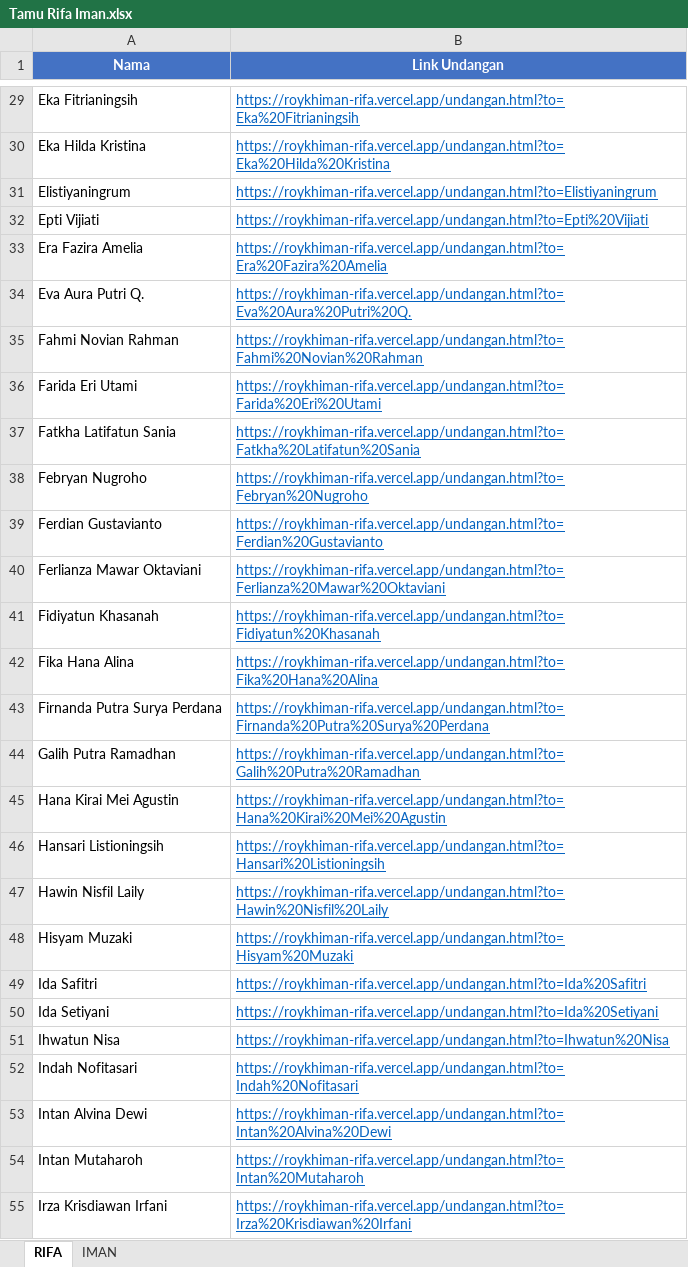
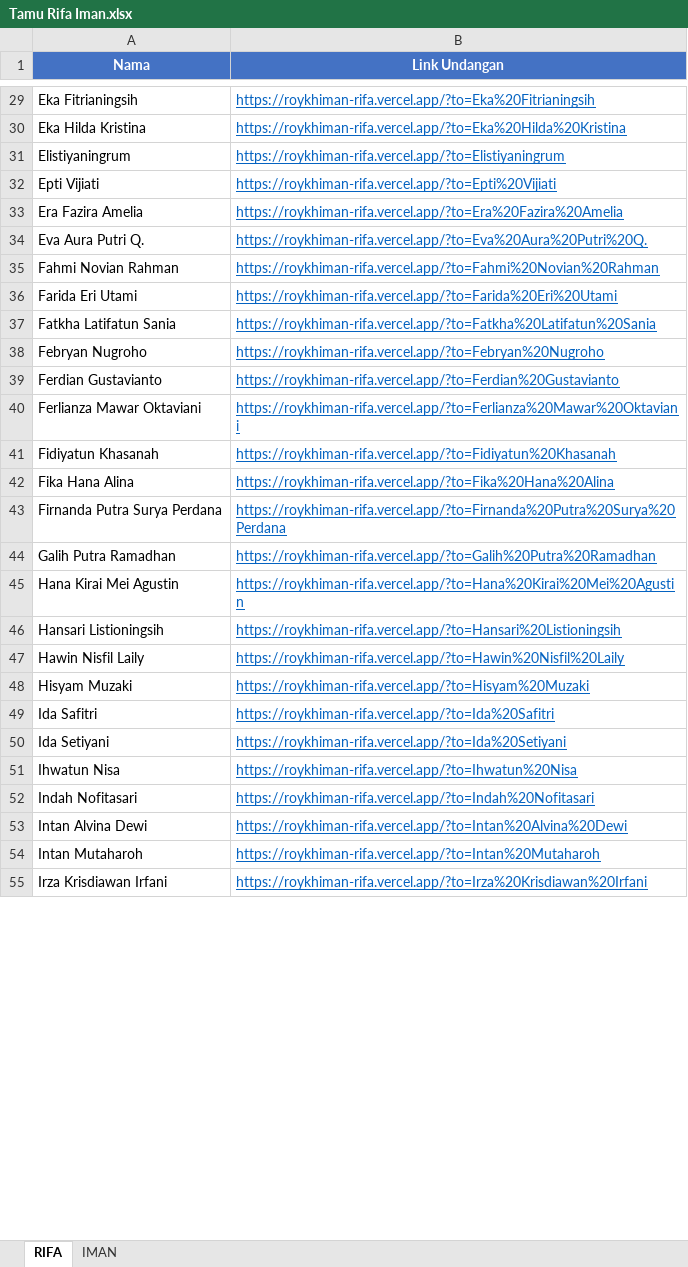
Before and after one commit to Bagassap/roykhiman, an Excel workbook: Tamu Rifa Iman.xlsx, sheet RIFA, drawn as a sheet; only a part is shown, gaps mark what is left out; values as stored, in another font and other column widths than the file's, no borders; the diff covers the shown part only; the diff names each change by its address in the sheet, - before the commit and + after, or states it on an @@ line.

```diff
--- a/Tamu Rifa Iman.xlsx (sheet RIFA)
+++ b/Tamu Rifa Iman.xlsx (sheet RIFA)
-B29 (Link Undangan): https://roykhiman-rifa.vercel.app/undangan.html?to=Eka%20Fitrianingsih
+B29 (Link Undangan): https://roykhiman-rifa.vercel.app/?to=Eka%20Fitrianingsih
-B30 (Link Undangan): https://roykhiman-rifa.vercel.app/undangan.html?to=Eka%20Hilda%20Kristina
+B30 (Link Undangan): https://roykhiman-rifa.vercel.app/?to=Eka%20Hilda%20Kristina
-B31 (Link Undangan): https://roykhiman-rifa.vercel.app/undangan.html?to=Elistiyaningrum
+B31 (Link Undangan): https://roykhiman-rifa.vercel.app/?to=Elistiyaningrum
-B32 (Link Undangan): https://roykhiman-rifa.vercel.app/undangan.html?to=Epti%20Vijiati
+B32 (Link Undangan): https://roykhiman-rifa.vercel.app/?to=Epti%20Vijiati
-B33 (Link Undangan): https://roykhiman-rifa.vercel.app/undangan.html?to=Era%20Fazira%20Amelia
+B33 (Link Undangan): https://roykhiman-rifa.vercel.app/?to=Era%20Fazira%20Amelia
-B34 (Link Undangan): https://roykhiman-rifa.vercel.app/undangan.html?to=Eva%20Aura%20Putri%20Q.
+B34 (Link Undangan): https://roykhiman-rifa.vercel.app/?to=Eva%20Aura%20Putri%20Q.
-B35 (Link Undangan): https://roykhiman-rifa.vercel.app/undangan.html?to=Fahmi%20Novian%20Rahman
+B35 (Link Undangan): https://roykhiman-rifa.vercel.app/?to=Fahmi%20Novian%20Rahman
-B36 (Link Undangan): https://roykhiman-rifa.vercel.app/undangan.html?to=Farida%20Eri%20Utami
+B36 (Link Undangan): https://roykhiman-rifa.vercel.app/?to=Farida%20Eri%20Utami
-B37 (Link Undangan): https://roykhiman-rifa.vercel.app/undangan.html?to=Fatkha%20Latifatun%20Sania
+B37 (Link Undangan): https://roykhiman-rifa.vercel.app/?to=Fatkha%20Latifatun%20Sania
-B38 (Link Undangan): https://roykhiman-rifa.vercel.app/undangan.html?to=Febryan%20Nugroho
+B38 (Link Undangan): https://roykhiman-rifa.vercel.app/?to=Febryan%20Nugroho
-B39 (Link Undangan): https://roykhiman-rifa.vercel.app/undangan.html?to=Ferdian%20Gustavianto
+B39 (Link Undangan): https://roykhiman-rifa.vercel.app/?to=Ferdian%20Gustavianto
-B40 (Link Undangan): https://roykhiman-rifa.vercel.app/undangan.html?to=Ferlianza%20Mawar%20Oktaviani
+B40 (Link Undangan): https://roykhiman-rifa.vercel.app/?to=Ferlianza%20Mawar%20Oktaviani
-B41 (Link Undangan): https://roykhiman-rifa.vercel.app/undangan.html?to=Fidiyatun%20Khasanah
+B41 (Link Undangan): https://roykhiman-rifa.vercel.app/?to=Fidiyatun%20Khasanah
-B42 (Link Undangan): https://roykhiman-rifa.vercel.app/undangan.html?to=Fika%20Hana%20Alina
+B42 (Link Undangan): https://roykhiman-rifa.vercel.app/?to=Fika%20Hana%20Alina
-B43 (Link Undangan): https://roykhiman-rifa.vercel.app/undangan.html?to=Firnanda%20Putra%20Surya%20Perdana
+B43 (Link Undangan): https://roykhiman-rifa.vercel.app/?to=Firnanda%20Putra%20Surya%20Perdana
-B44 (Link Undangan): https://roykhiman-rifa.vercel.app/undangan.html?to=Galih%20Putra%20Ramadhan
+B44 (Link Undangan): https://roykhiman-rifa.vercel.app/?to=Galih%20Putra%20Ramadhan
-B45 (Link Undangan): https://roykhiman-rifa.vercel.app/undangan.html?to=Hana%20Kirai%20Mei%20Agustin
+B45 (Link Undangan): https://roykhiman-rifa.vercel.app/?to=Hana%20Kirai%20Mei%20Agustin
-B46 (Link Undangan): https://roykhiman-rifa.vercel.app/undangan.html?to=Hansari%20Listioningsih
+B46 (Link Undangan): https://roykhiman-rifa.vercel.app/?to=Hansari%20Listioningsih
-B47 (Link Undangan): https://roykhiman-rifa.vercel.app/undangan.html?to=Hawin%20Nisfil%20Laily
+B47 (Link Undangan): https://roykhiman-rifa.vercel.app/?to=Hawin%20Nisfil%20Laily
-B48 (Link Undangan): https://roykhiman-rifa.vercel.app/undangan.html?to=Hisyam%20Muzaki
+B48 (Link Undangan): https://roykhiman-rifa.vercel.app/?to=Hisyam%20Muzaki
-B49 (Link Undangan): https://roykhiman-rifa.vercel.app/undangan.html?to=Ida%20Safitri
+B49 (Link Undangan): https://roykhiman-rifa.vercel.app/?to=Ida%20Safitri
-B50 (Link Undangan): https://roykhiman-rifa.vercel.app/undangan.html?to=Ida%20Setiyani
+B50 (Link Undangan): https://roykhiman-rifa.vercel.app/?to=Ida%20Setiyani
-B51 (Link Undangan): https://roykhiman-rifa.vercel.app/undangan.html?to=Ihwatun%20Nisa
+B51 (Link Undangan): https://roykhiman-rifa.vercel.app/?to=Ihwatun%20Nisa
-B52 (Link Undangan): https://roykhiman-rifa.vercel.app/undangan.html?to=Indah%20Nofitasari
+B52 (Link Undangan): https://roykhiman-rifa.vercel.app/?to=Indah%20Nofitasari
-B53 (Link Undangan): https://roykhiman-rifa.vercel.app/undangan.html?to=Intan%20Alvina%20Dewi
+B53 (Link Undangan): https://roykhiman-rifa.vercel.app/?to=Intan%20Alvina%20Dewi
-B54 (Link Undangan): https://roykhiman-rifa.vercel.app/undangan.html?to=Intan%20Mutaharoh
+B54 (Link Undangan): https://roykhiman-rifa.vercel.app/?to=Intan%20Mutaharoh
-B55 (Link Undangan): https://roykhiman-rifa.vercel.app/undangan.html?to=Irza%20Krisdiawan%20Irfani
+B55 (Link Undangan): https://roykhiman-rifa.vercel.app/?to=Irza%20Krisdiawan%20Irfani
```
Also changed, not shown: 282 edited cells elsewhere in this sheet, sheet IMAN, 2 other files.
